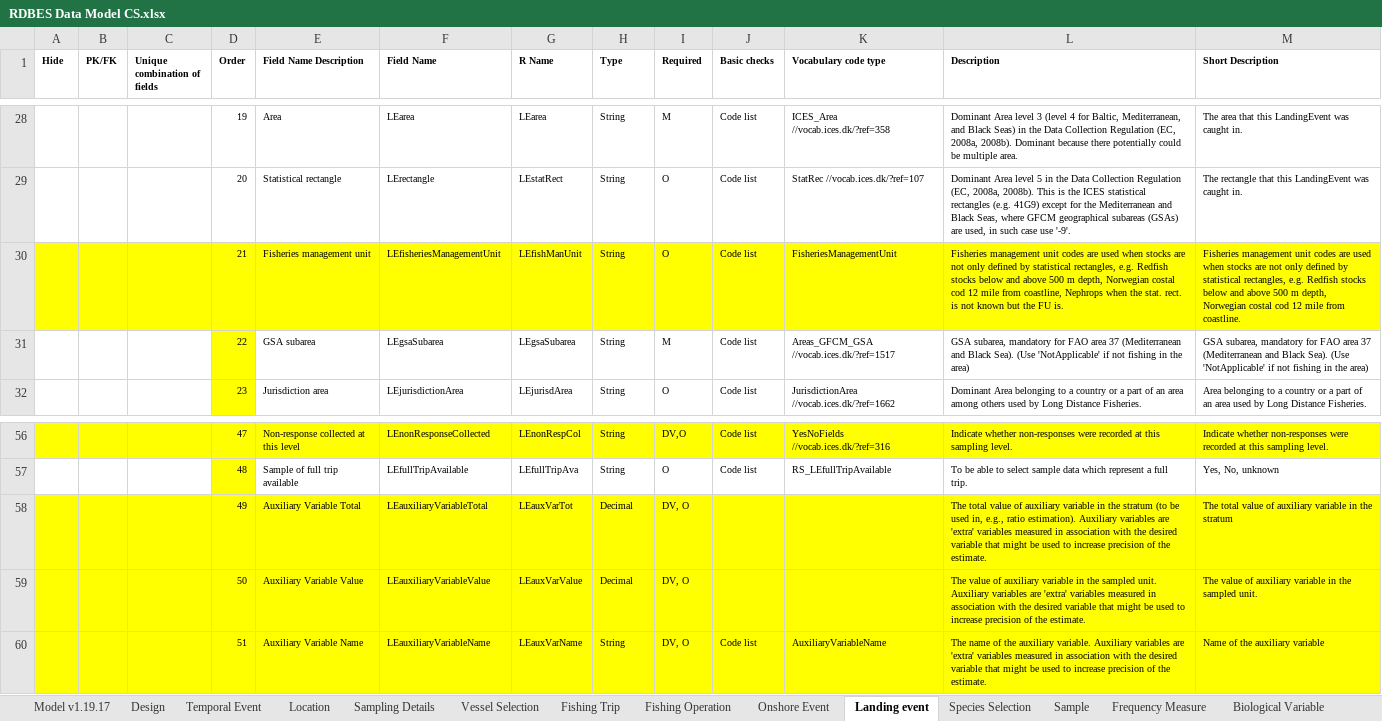
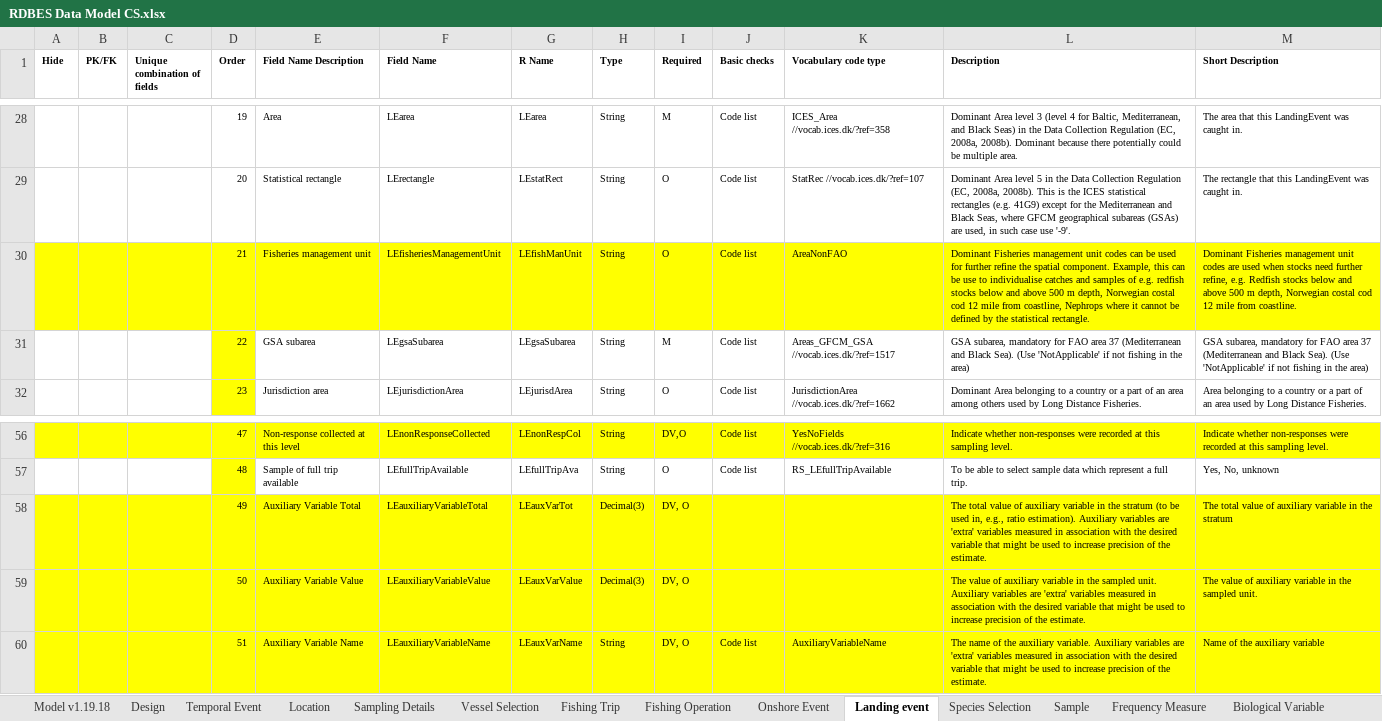
Before and after one commit to ices-tools-dev/RDBES, an Excel workbook: Documents/RDBES Data Model CS.xlsx, sheet Landing event, drawn as a sheet; only a part is shown, gaps mark what is left out; values as stored, in another font and other column widths than the file's, no borders; the diff names each change by its address in the sheet, - before the commit and + after, or states it on an @@ line.

```diff
--- a/Documents/RDBES Data Model CS.xlsx (sheet Landing event)
+++ b/Documents/RDBES Data Model CS.xlsx (sheet Landing event)
-sheet tab: Model v1.19.17
+sheet tab: Model v1.19.18
-K30 (Vocabulary code type): FisheriesManagementUnit
+K30 (Vocabulary code type): AreaNonFAO
-L30 (Description): Fisheries management unit codes are used when stocks are not only defined by statistical rectangles, e.g. Redfish stocks below and above 500 m depth, Norwegian costal cod 12 mile from coastline, Nephrops when the stat. rect. is not known but the FU is.
+L30 (Description): Dominant Fisheries management unit codes can be used for further refine the spatial component. Example, this can be use to individualise catches and samples of e.g. redfish stocks below and above 500 m depth, Norwegian costal cod 12 mile from coastline, Nephrops where it cannot be defined by the statistical rectangle.
-M30 (Short Description): Fisheries management unit codes are used when stocks are not only defined by statistical rectangles, e.g. Redfish…
+M30 (Short Description): Dominant Fisheries management unit codes are used when stocks need further refine, e.g. Redfish…
-H58:H59 (Type): Decimal
+H58:H59 (Type): Decimal(3)
```
Also changed, not shown: sheet Fishing Operation, sheet Sample, sheet Design, sheet Location, sheet Temporal Event, sheet Vessel Selection, 4 more sheets.
